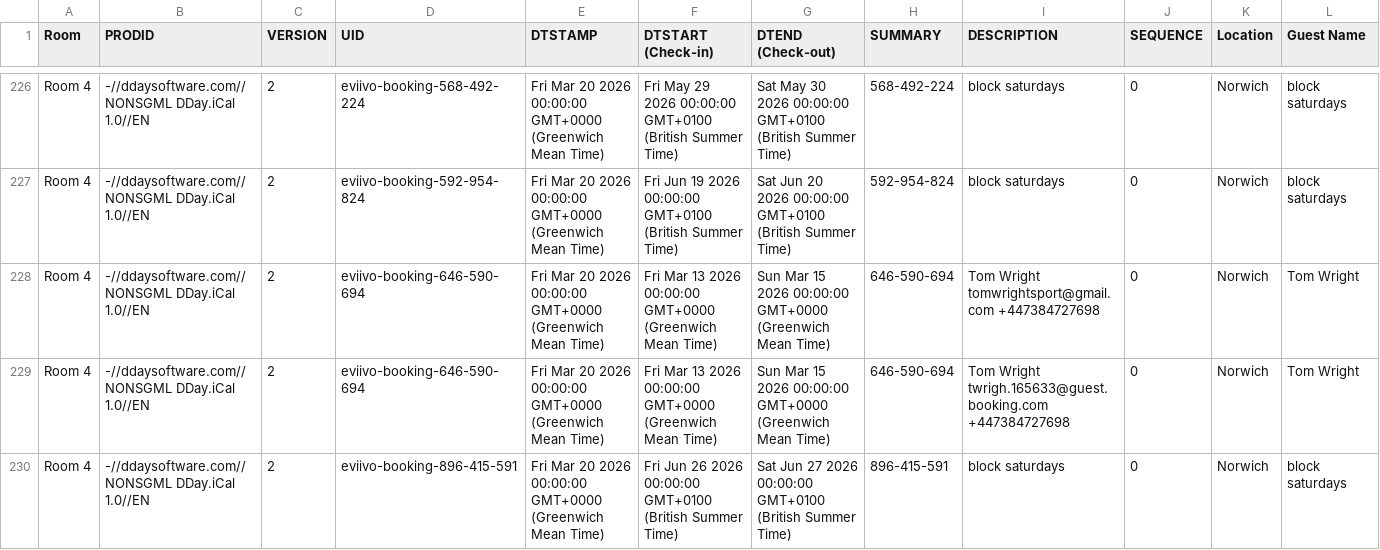
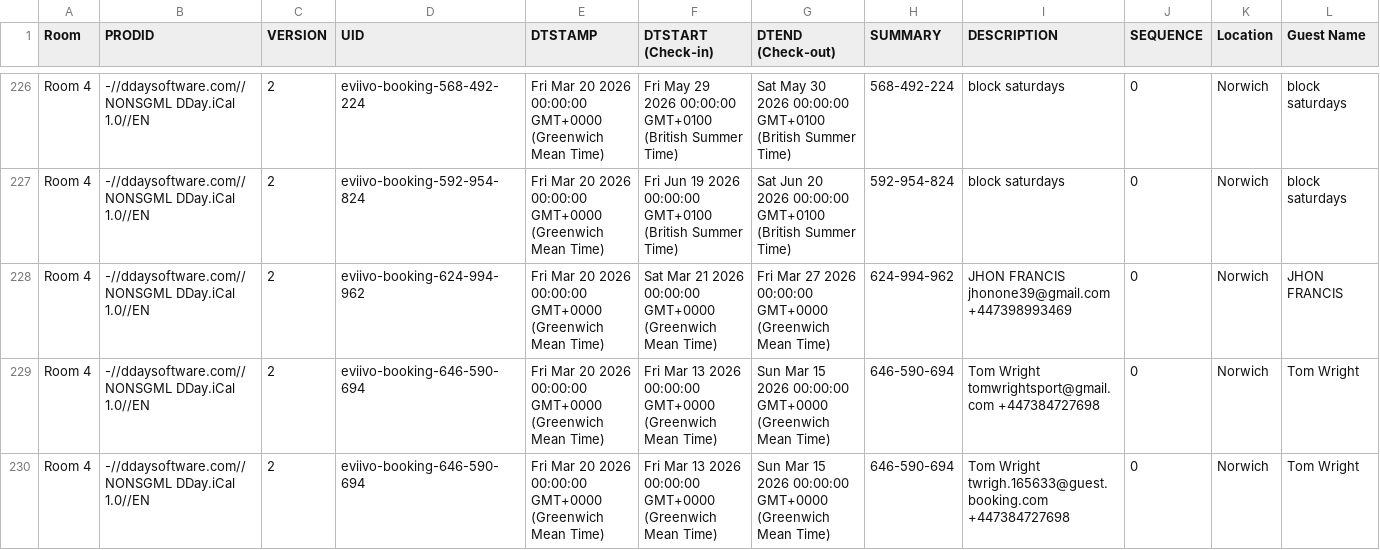
Before and after one commit to McConnell-Properties/ttlock-auto-codes, a CSV file: automation-data/bookings.csv, drawn as a sheet; only a part is shown, gaps mark what is left out; the shorter side is filled out with more unchanged rows; rows hold the shown columns only; the diff names each change by its address in the sheet, - before the commit and + after, or states it on an @@ line.

Commit message:
Update bookings.csv from GAS

```diff
--- a/automation-data/bookings.csv
+++ b/automation-data/bookings.csv
+row 228: Room 4 | -//ddaysoftware.com//NONSGML DDay.iCal 1.0//EN | 2 | eviivo-booking-624-994-962 | Fri Mar 20 2026 00:00:00 GMT+0000 (Greenwich Mean Time) | Sat Mar 21 2026 00:00:00 GMT+0000 (Greenwich Mean Time) | Fri Mar 27 2026 00:00:00 GMT+0000 (Greenwich Mean Time) | 624-994-962 | JHON FRANCIS jhonone39@gmail.com +447398993469 | 0 | Norwich | JHON FRANCIS
```
